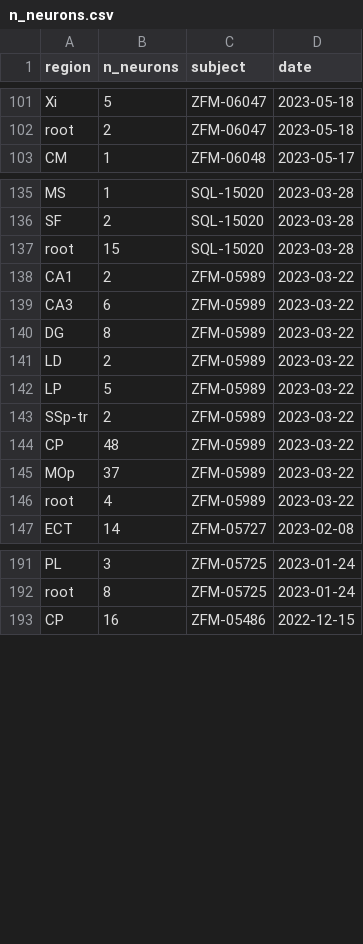
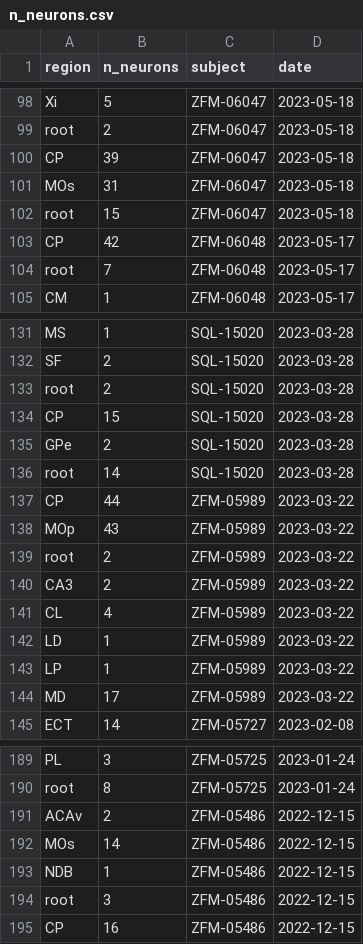
Before and after one commit to ja-94/psychedelics, a CSV file: Data/n_neurons.csv, drawn as a sheet; only a part is shown, gaps mark what is left out; the diff covers the shown part only.

```diff
--- a/Data/n_neurons.csv
+++ b/Data/n_neurons.csv
@@ -102,2 +99,7 @@ Xi,5,ZFM-06047,2023-05-18
 root,2,ZFM-06047,2023-05-18
+CP,39,ZFM-06047,2023-05-18
+MOs,31,ZFM-06047,2023-05-18
+root,15,ZFM-06047,2023-05-18
+CP,42,ZFM-06048,2023-05-17
+root,7,ZFM-06048,2023-05-17
 CM,1,ZFM-06048,2023-05-17
@@ -136,12 +132,14 @@ MS,1,SQL-15020,2023-03-28
 SF,2,SQL-15020,2023-03-28
-root,15,SQL-15020,2023-03-28
-CA1,2,ZFM-05989,2023-03-22
-CA3,6,ZFM-05989,2023-03-22
-DG,8,ZFM-05989,2023-03-22
-LD,2,ZFM-05989,2023-03-22
-LP,5,ZFM-05989,2023-03-22
-SSp-tr,2,ZFM-05989,2023-03-22
-CP,48,ZFM-05989,2023-03-22
-MOp,37,ZFM-05989,2023-03-22
-root,4,ZFM-05989,2023-03-22
+root,2,SQL-15020,2023-03-28
+CP,15,SQL-15020,2023-03-28
+GPe,2,SQL-15020,2023-03-28
+root,14,SQL-15020,2023-03-28
+CP,44,ZFM-05989,2023-03-22
+MOp,43,ZFM-05989,2023-03-22
+root,2,ZFM-05989,2023-03-22
+CA3,2,ZFM-05989,2023-03-22
+CL,4,ZFM-05989,2023-03-22
+LD,1,ZFM-05989,2023-03-22
+LP,1,ZFM-05989,2023-03-22
+MD,17,ZFM-05989,2023-03-22
 ECT,14,ZFM-05727,2023-02-08
@@ -192,2 +190,6 @@ PL,3,ZFM-05725,2023-01-24
 root,8,ZFM-05725,2023-01-24
+ACAv,2,ZFM-05486,2022-12-15
+MOs,14,ZFM-05486,2022-12-15
+NDB,1,ZFM-05486,2022-12-15
+root,3,ZFM-05486,2022-12-15
 CP,16,ZFM-05486,2022-12-15
```
Also changed, not shown: 4 added rows, 10 removed rows, 15 moved rows and 23 edited cells elsewhere in this file, 4 other files.
